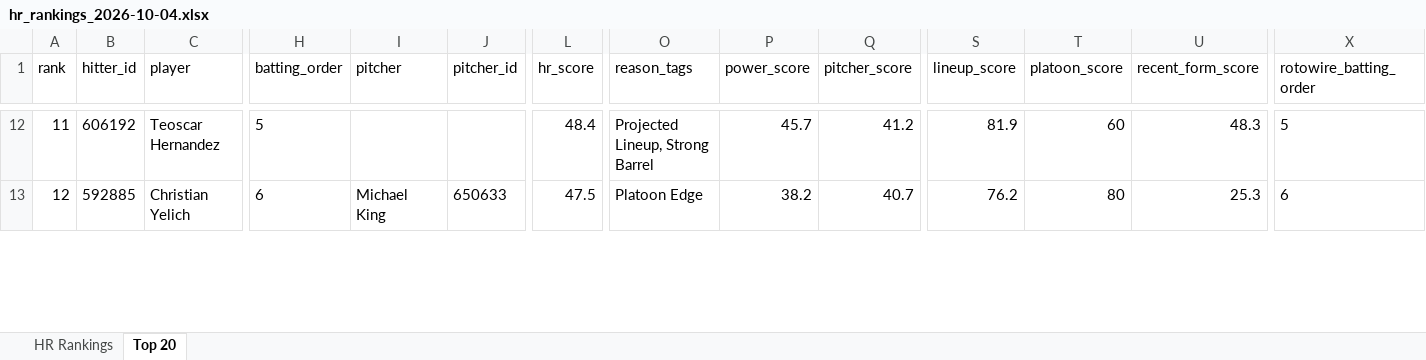
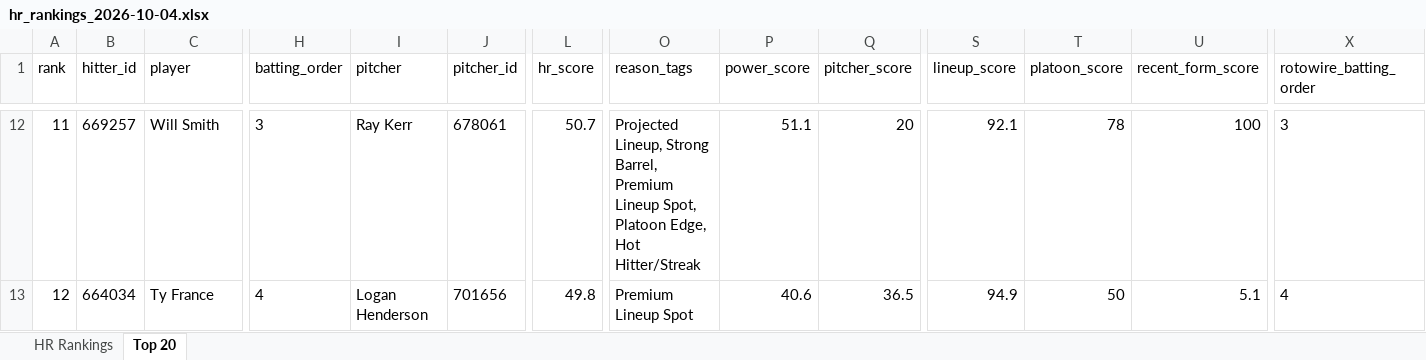
Before and after one commit to etbell28/barreliq, an Excel workbook: outputs/daily/hr_rankings_2026-10-04.xlsx, sheet Top 20, drawn as a sheet; only a part is shown, gaps mark what is left out; values as stored, in another font and other column widths than the file's, no borders; the diff covers the shown part only; the diff names each change by its address in the sheet, - before the commit and + after, or states it on an @@ line.

```diff
--- a/outputs/daily/hr_rankings_2026-10-04.xlsx (sheet Top 20)
+++ b/outputs/daily/hr_rankings_2026-10-04.xlsx (sheet Top 20)
-B12 (hitter_id): 606192
+B12 (hitter_id): 669257
-C12 (player): Teoscar Hernandez
+C12 (player): Will Smith
-H12 (batting_order): 5
+H12 (batting_order): 3
-I12 (pitcher): (empty)
+I12 (pitcher): Ray Kerr
-J12 (pitcher_id): (empty)
+J12 (pitcher_id): 678061
-L12 (hr_score): 48.4
+L12 (hr_score): 50.7
-O12 (reason_tags): …Lineup, Strong Barrel
+O12 (reason_tags): …Lineup, Strong Barrel, Premium Lineup Spot, Platoon Edge, Hot Hitter/Streak
-P12 (power_score): 45.7
+P12 (power_score): 51.1
-Q12 (pitcher_score): 41.2
+Q12 (pitcher_score): 20
-S12 (lineup_score): 81.9
+S12 (lineup_score): 92.1
-T12 (platoon_score): 60
+T12 (platoon_score): 78
-U12 (recent_form_score): 48.3
+U12 (recent_form_score): 100
-X12 (rotowire_batting_order): 5
+X12 (rotowire_batting_order): 3
-B13 (hitter_id): 592885
+B13 (hitter_id): 664034
-C13 (player): Christian Yelich
+C13 (player): Ty France
-H13 (batting_order): 6
+H13 (batting_order): 4
-I13 (pitcher): Michael King
+I13 (pitcher): Logan Henderson
-J13 (pitcher_id): 650633
+J13 (pitcher_id): 701656
-L13 (hr_score): 47.5
+L13 (hr_score): 49.8
-O13 (reason_tags): Platoon Edge
+O13 (reason_tags): Premium Lineup Spot
-P13 (power_score): 38.2
+P13 (power_score): 40.6
-Q13 (pitcher_score): 40.7
+Q13 (pitcher_score): 36.5
-S13 (lineup_score): 76.2
+S13 (lineup_score): 94.9
-T13 (platoon_score): 80
+T13 (platoon_score): 50
-U13 (recent_form_score): 25.3
+U13 (recent_form_score): 5.1
-X13 (rotowire_batting_order): 6
+X13 (rotowire_batting_order): 4
```
Also changed, not shown: 2 added rows, 2 removed rows and 391 edited cells elsewhere in this sheet, sheet HR Rankings, outputs/daily/hr_rankings_2026-10-04_full.xlsx, 14 other files.
